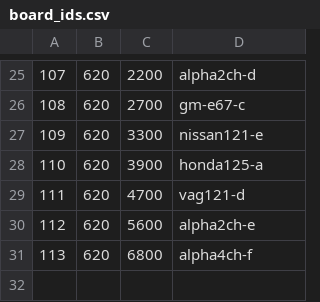
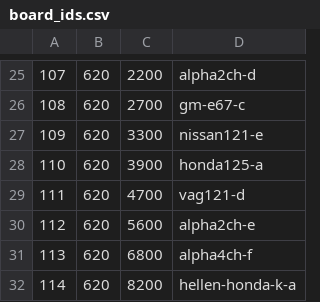
Before and after one commit to andreika-git/hellen-one, a CSV file: board_id/board_ids.csv, drawn as a sheet; only a part is shown, gaps mark what is left out.

Commit message:
Honda K

```diff
--- a/board_id/board_ids.csv
+++ b/board_id/board_ids.csv
@@ -31 +31,2 @@
 "113","620","6800","alpha4ch-f"
+"114","620","8200","hellen-honda-k-a"
```
Also changed, not shown: 1 other file.
